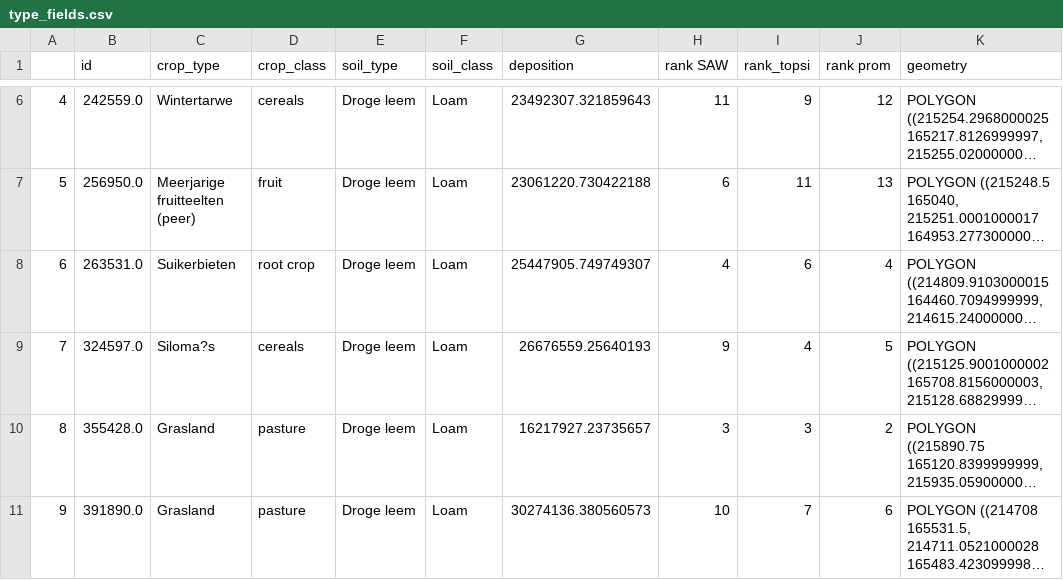
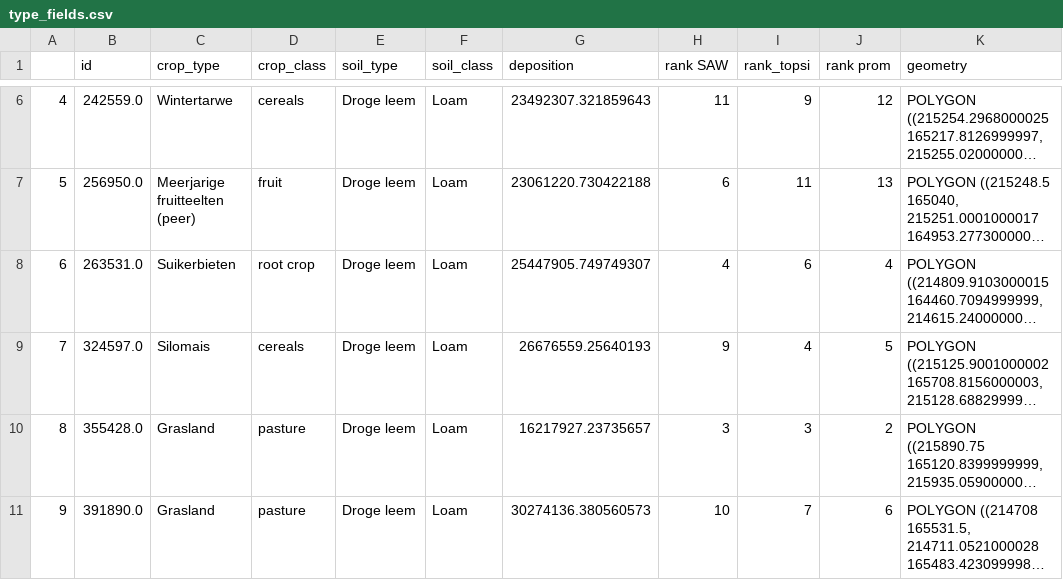
Before and after one commit to florisabrams/binder_dashboard, a CSV file: dashboard/type_fields.csv, drawn as a sheet; only a part is shown, gaps mark what is left out; long unchanged cells end in …; the diff names each change by its address in the sheet, - before the commit and + after, or states it on an @@ line.

Commit message:
Update type_fields.csv

```diff
--- a/dashboard/type_fields.csv
+++ b/dashboard/type_fields.csv
-C9 (crop_type): Siloma?s
+C9 (crop_type): Silomais
```
